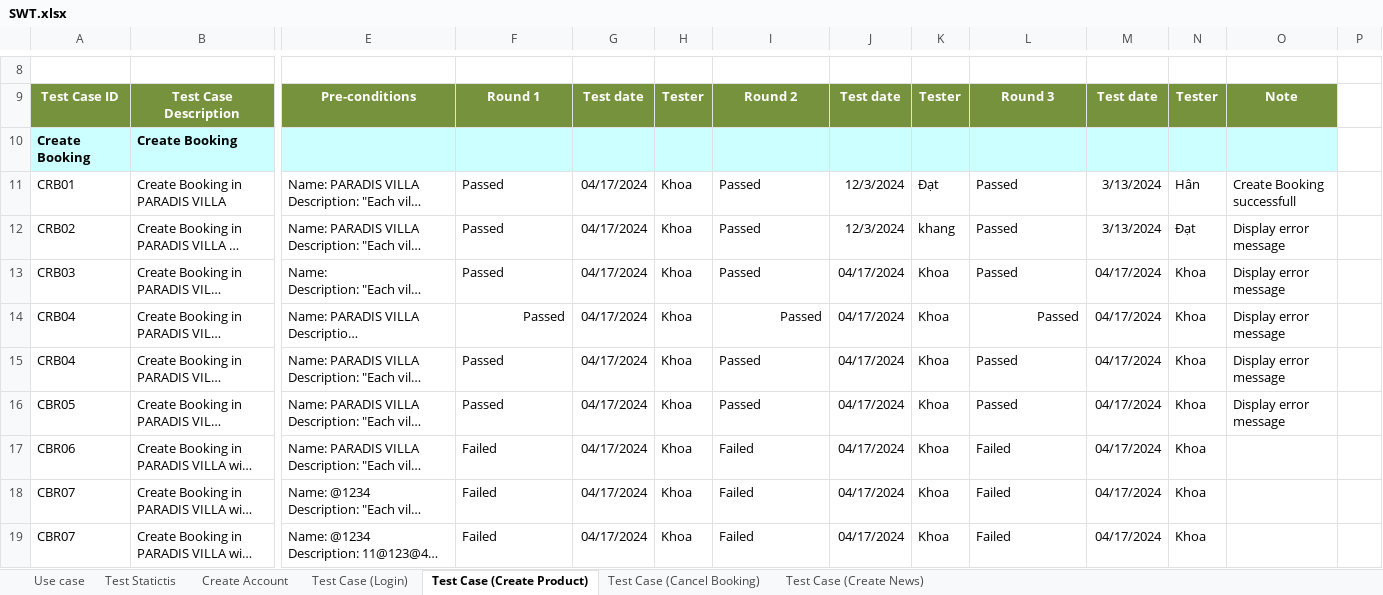
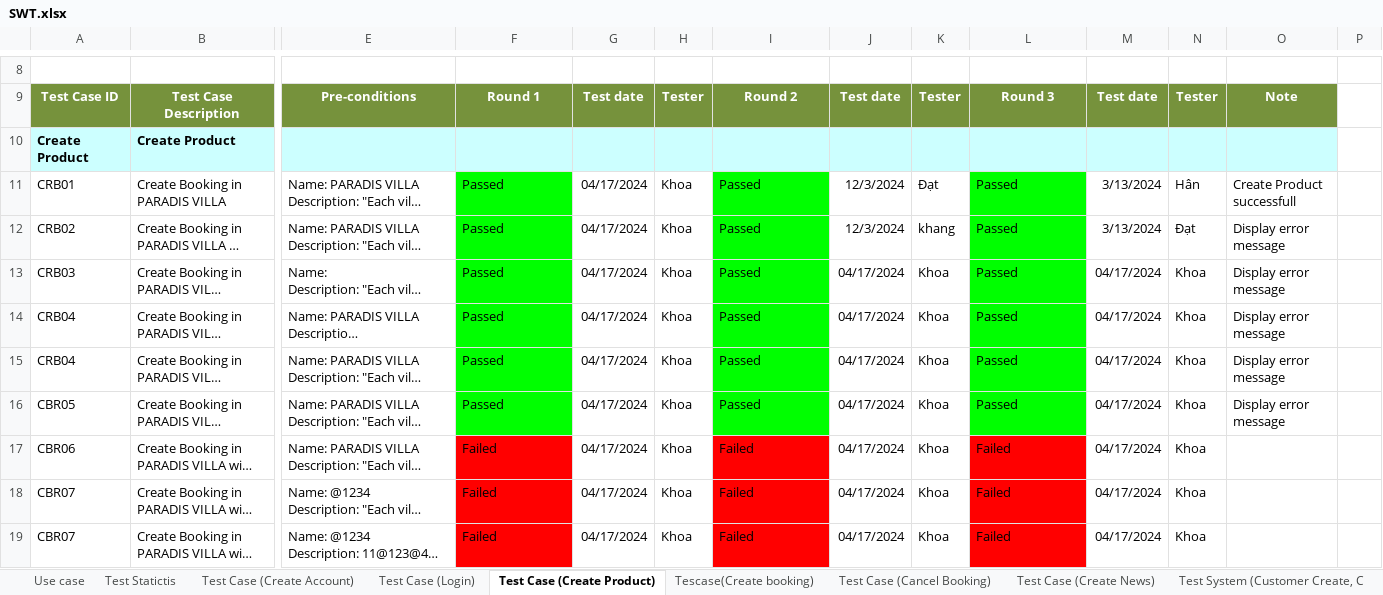
Before and after one commit to TuanDatCoder/Project_CN5_SWP, an Excel workbook: TestCase/SWT.xlsx, sheet Test Case (Create Product), drawn as a sheet; only a part is shown, gaps mark what is left out; long unchanged cells end in …; values as stored, in another font and other column widths than the file's, no borders; charts and pictures not drawn; removed rows and columns are numbered as before the commit, all else as after; rows hold the shown columns only; the diff names each change by its address in the sheet, - before the commit and + after, or states it on an @@ line.

```diff
--- a/TestCase/SWT.xlsx (sheet Test Case (Create Product))
+++ b/TestCase/SWT.xlsx (sheet Test Case (Create Product))
-sheet tab: Create Account
+sheet tab: Test Case (Create Account)
+sheet tab: Tescase(Create booking)
+sheet tab: Test System (Customer Create, C
-row 10: Create Booking | Create Booking
+row 10: Create Product | Create Product
-F11:F16 fill: none
+F11:F16 fill: #00FF00
-I11:I16 fill: none
+I11:I16 fill: #00FF00
-L11:L16 fill: none
+L11:L16 fill: #00FF00
-O11: Create Booking successfull
+O11: Create Product successfull
-F14 alignment: right
+F14 alignment: left
-I14 alignment: right
+I14 alignment: left
-L14 alignment: right
+L14 alignment: left
-F17:F19 fill: none
+F17:F19 fill: #FF0000
-I17:I19 fill: none
+I17:I19 fill: #FF0000
-L17:L19 fill: none
+L17:L19 fill: #FF0000
```
Also changed, not shown: sheet Use case, other sheet tabs, charts or pictures.
